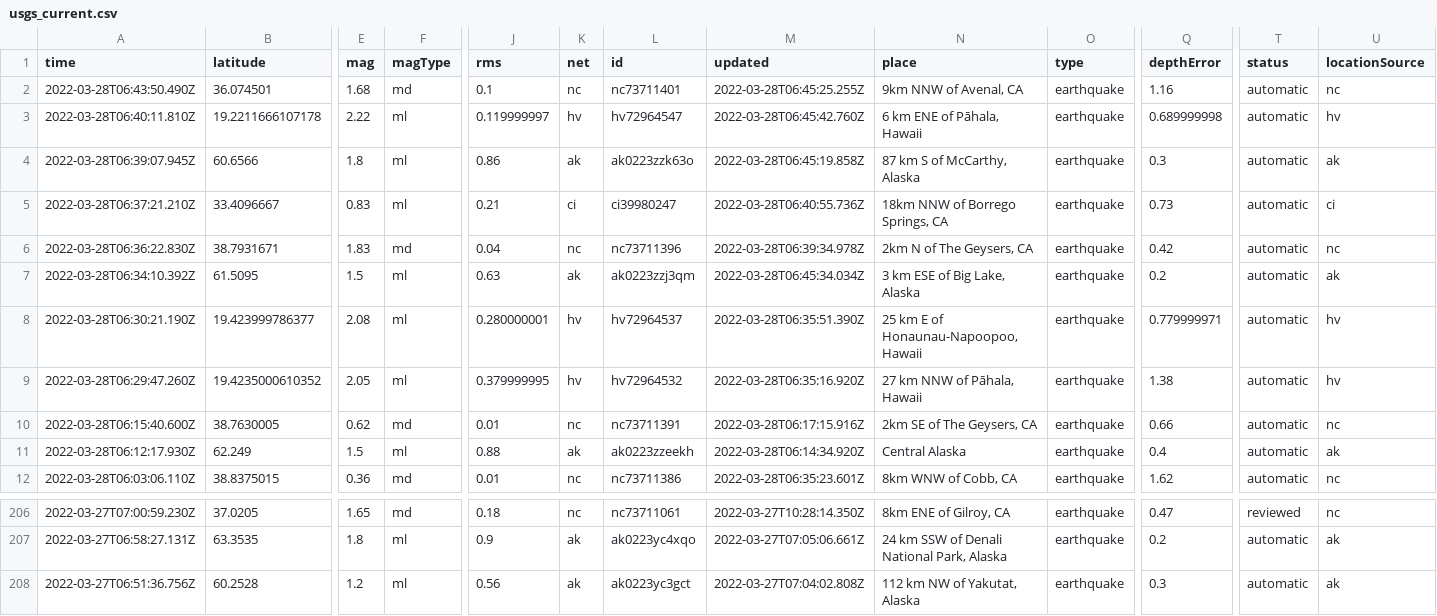
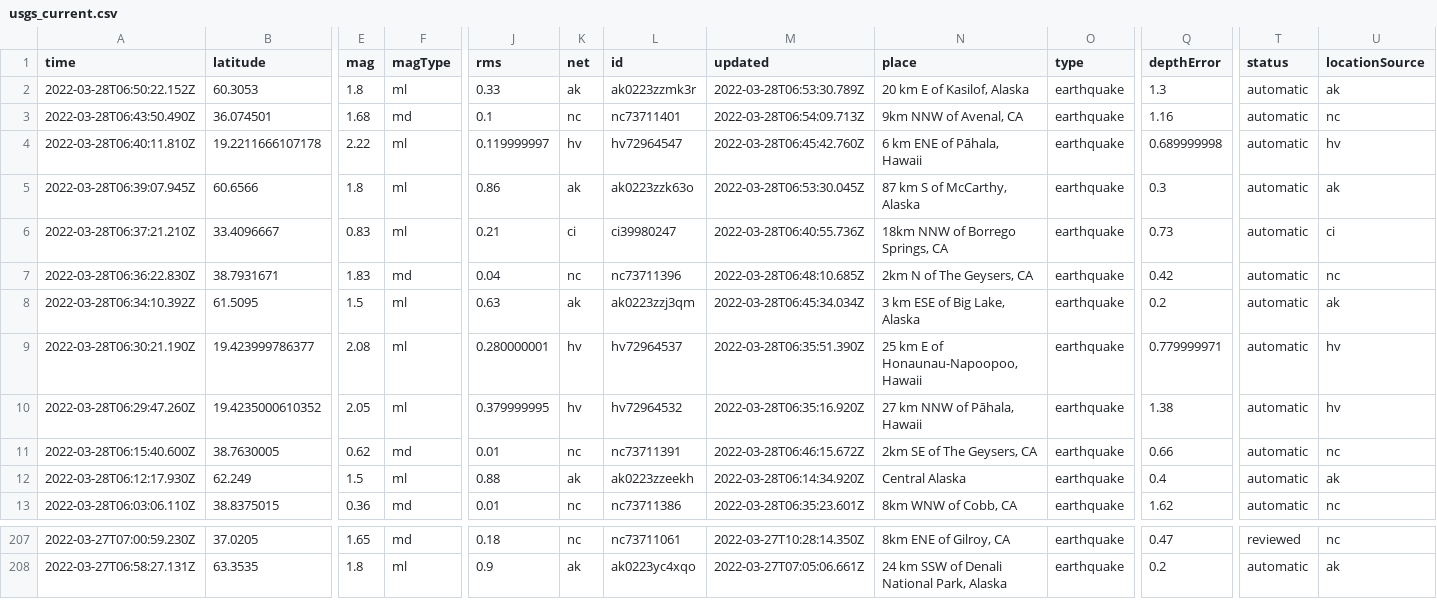
Before and after one commit to LauriNuoska/NICARharjoitus, a CSV file: usgs_current.csv, drawn as a sheet; only a part is shown, gaps mark what is left out; removed rows and columns are numbered as before the commit, all else as after; rows hold the shown columns only; the diff names each change by its address in the sheet, - before the commit and + after, or states it on an @@ line.

```diff
--- a/usgs_current.csv
+++ b/usgs_current.csv
+row 2: 2022-03-28T06:50:22.152Z | 60.3053 | 1.8 | ml | 0.33 | ak | ak0223zzmk3r | 2022-03-28T06:53:30.789Z | 20 km E of Kasilof, Alaska | earthquake | 1.3 | automatic | ak
-M3 (updated): 2022-03-28T06:45:25.255Z
+M3 (updated): 2022-03-28T06:54:09.713Z
-M5 (updated): 2022-03-28T06:45:19.858Z
+M5 (updated): 2022-03-28T06:53:30.045Z
-M7 (updated): 2022-03-28T06:39:34.978Z
+M7 (updated): 2022-03-28T06:48:10.685Z
-M11 (updated): 2022-03-28T06:17:15.916Z
+M11 (updated): 2022-03-28T06:46:15.672Z
-row 208: 2022-03-27T06:51:36.756Z | 60.2528 | 1.2 | ml | 0.56 | ak | ak0223yc3gct | 2022-03-27T07:04:02.808Z | 112 km NW of Yakutat, Alaska | earthquake | 0.3 | automatic | ak
```
Also changed, not shown: 1 other file.
